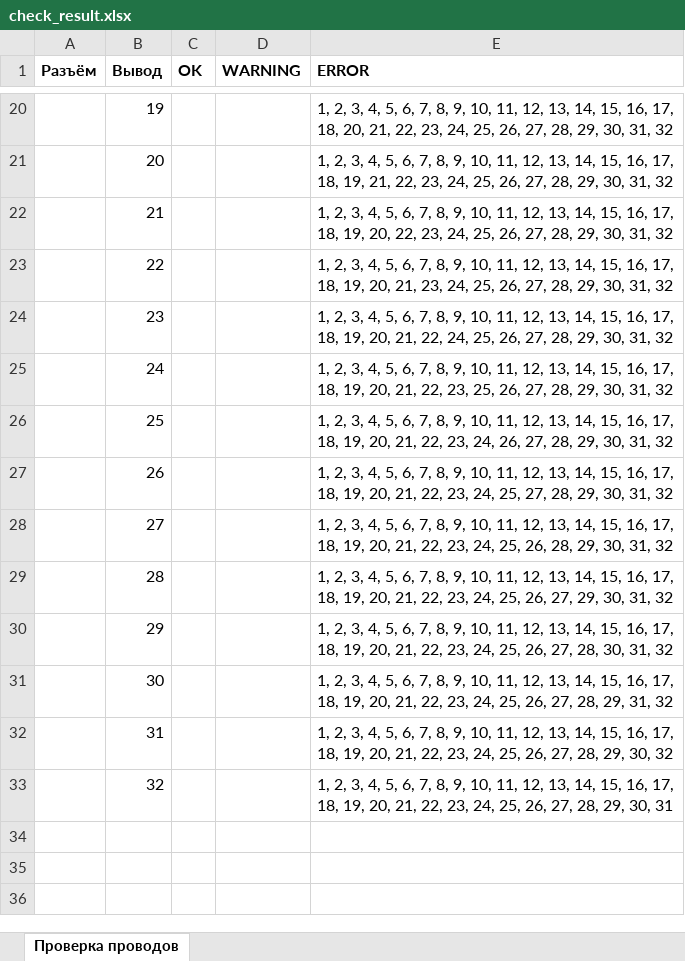
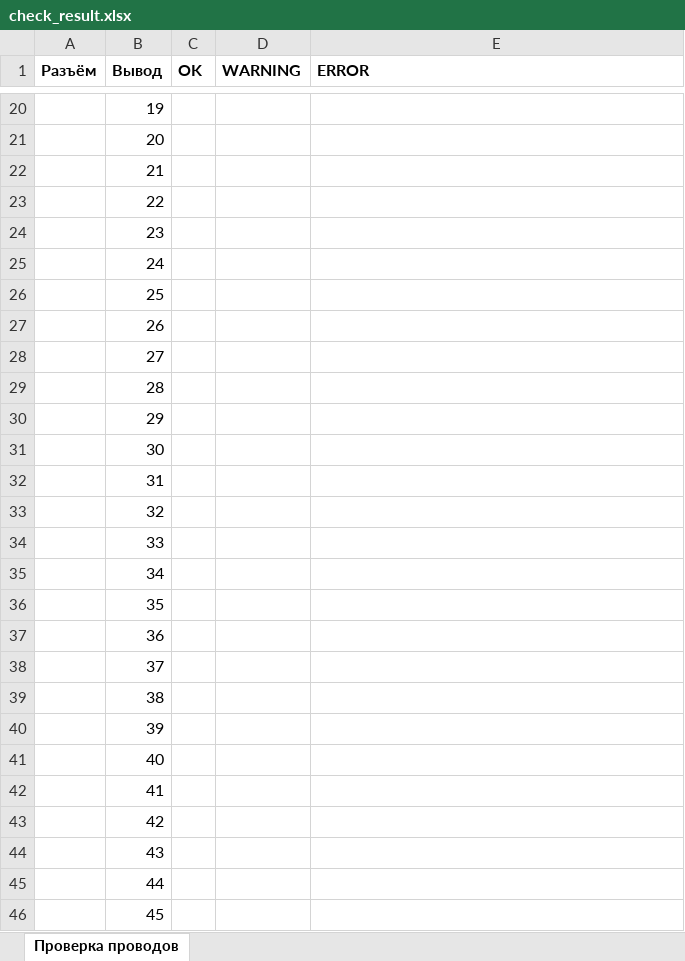
Before and after one commit to ivliev123/Wire-Tester, an Excel workbook: check_result.xlsx, sheet Проверка проводов, drawn as a sheet; only a part is shown, gaps mark what is left out; values as stored, in another font and other column widths than the file's, no borders; the diff covers the shown part only; the diff names each change by its address in the sheet, - before the commit and + after, or states it on an @@ line.

```diff
--- a/check_result.xlsx (sheet Проверка проводов)
+++ b/check_result.xlsx (sheet Проверка проводов)
-E20 (ERROR): 1, 2, 3, 4, 5, 6, 7, 8, 9, 10, 11, 12, 13, 14, 15, 16, 17, 18, 20, 21, 22, 23, 24, 25, 26, 27, 28, 29, 30, 31, 32
+E20 (ERROR): (empty)
-E21 (ERROR): 1, 2, 3, 4, 5, 6, 7, 8, 9, 10, 11, 12, 13, 14, 15, 16, 17, 18, 19, 21, 22, 23, 24, 25, 26, 27, 28, 29, 30, 31, 32
+E21 (ERROR): (empty)
-E22 (ERROR): 1, 2, 3, 4, 5, 6, 7, 8, 9, 10, 11, 12, 13, 14, 15, 16, 17, 18, 19, 20, 22, 23, 24, 25, 26, 27, 28, 29, 30, 31, 32
+E22 (ERROR): (empty)
-E23 (ERROR): 1, 2, 3, 4, 5, 6, 7, 8, 9, 10, 11, 12, 13, 14, 15, 16, 17, 18, 19, 20, 21, 23, 24, 25, 26, 27, 28, 29, 30, 31, 32
+E23 (ERROR): (empty)
-E24 (ERROR): 1, 2, 3, 4, 5, 6, 7, 8, 9, 10, 11, 12, 13, 14, 15, 16, 17, 18, 19, 20, 21, 22, 24, 25, 26, 27, 28, 29, 30, 31, 32
+E24 (ERROR): (empty)
-E25 (ERROR): 1, 2, 3, 4, 5, 6, 7, 8, 9, 10, 11, 12, 13, 14, 15, 16, 17, 18, 19, 20, 21, 22, 23, 25, 26, 27, 28, 29, 30, 31, 32
+E25 (ERROR): (empty)
-E26 (ERROR): 1, 2, 3, 4, 5, 6, 7, 8, 9, 10, 11, 12, 13, 14, 15, 16, 17, 18, 19, 20, 21, 22, 23, 24, 26, 27, 28, 29, 30, 31, 32
+E26 (ERROR): (empty)
-E27 (ERROR): 1, 2, 3, 4, 5, 6, 7, 8, 9, 10, 11, 12, 13, 14, 15, 16, 17, 18, 19, 20, 21, 22, 23, 24, 25, 27, 28, 29, 30, 31, 32
+E27 (ERROR): (empty)
-E28 (ERROR): 1, 2, 3, 4, 5, 6, 7, 8, 9, 10, 11, 12, 13, 14, 15, 16, 17, 18, 19, 20, 21, 22, 23, 24, 25, 26, 28, 29, 30, 31, 32
+E28 (ERROR): (empty)
-E29 (ERROR): 1, 2, 3, 4, 5, 6, 7, 8, 9, 10, 11, 12, 13, 14, 15, 16, 17, 18, 19, 20, 21, 22, 23, 24, 25, 26, 27, 29, 30, 31, 32
+E29 (ERROR): (empty)
-E30 (ERROR): 1, 2, 3, 4, 5, 6, 7, 8, 9, 10, 11, 12, 13, 14, 15, 16, 17, 18, 19, 20, 21, 22, 23, 24, 25, 26, 27, 28, 30, 31, 32
+E30 (ERROR): (empty)
-E31 (ERROR): 1, 2, 3, 4, 5, 6, 7, 8, 9, 10, 11, 12, 13, 14, 15, 16, 17, 18, 19, 20, 21, 22, 23, 24, 25, 26, 27, 28, 29, 31, 32
+E31 (ERROR): (empty)
-E32 (ERROR): 1, 2, 3, 4, 5, 6, 7, 8, 9, 10, 11, 12, 13, 14, 15, 16, 17, 18, 19, 20, 21, 22, 23, 24, 25, 26, 27, 28, 29, 30, 32
+E32 (ERROR): (empty)
-E33 (ERROR): 1, 2, 3, 4, 5, 6, 7, 8, 9, 10, 11, 12, 13, 14, 15, 16, 17, 18, 19, 20, 21, 22, 23, 24, 25, 26, 27, 28, 29, 30, 31
+E33 (ERROR): (empty)
+row 34:  | 33
+row 35:  | 34
+row 36:  | 35
+row 37:  | 36
+row 38:  | 37
+row 39:  | 38
+row 40:  | 39
+row 41:  | 40
+row 42:  | 41
+row 43:  | 42
+row 44:  | 43
+row 45:  | 44
+row 46:  | 45
```
Also changed, not shown: 83 added rows and 33 edited cells elsewhere in this sheet, 6 other files.
